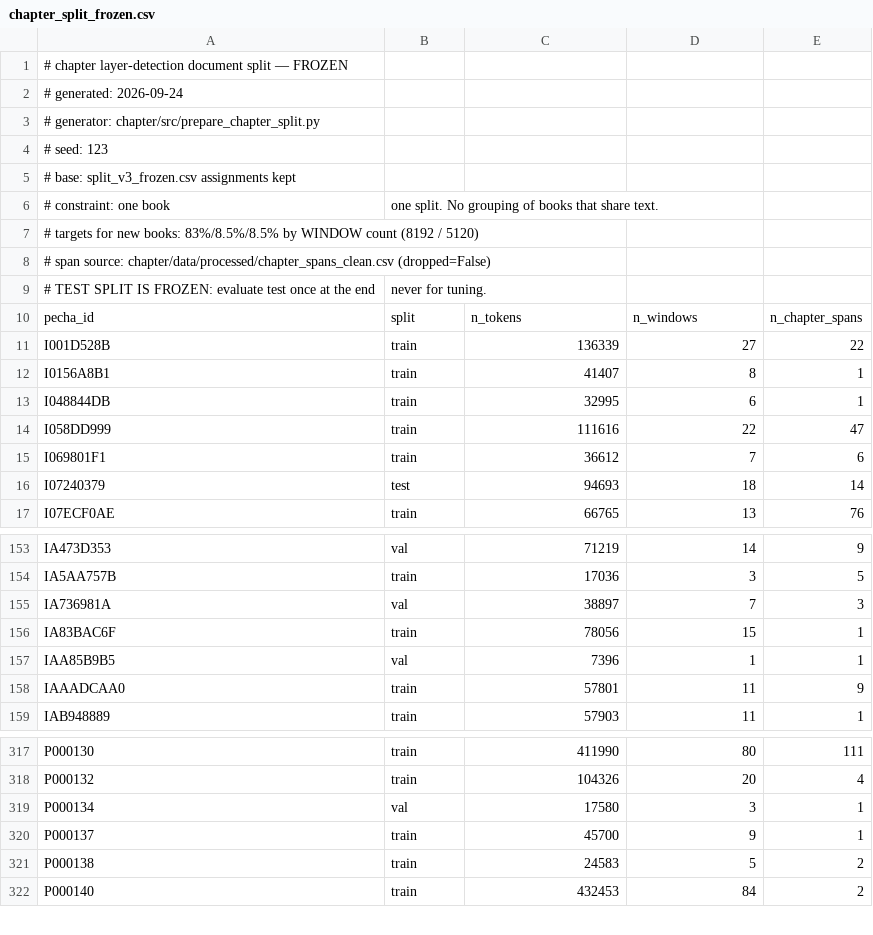
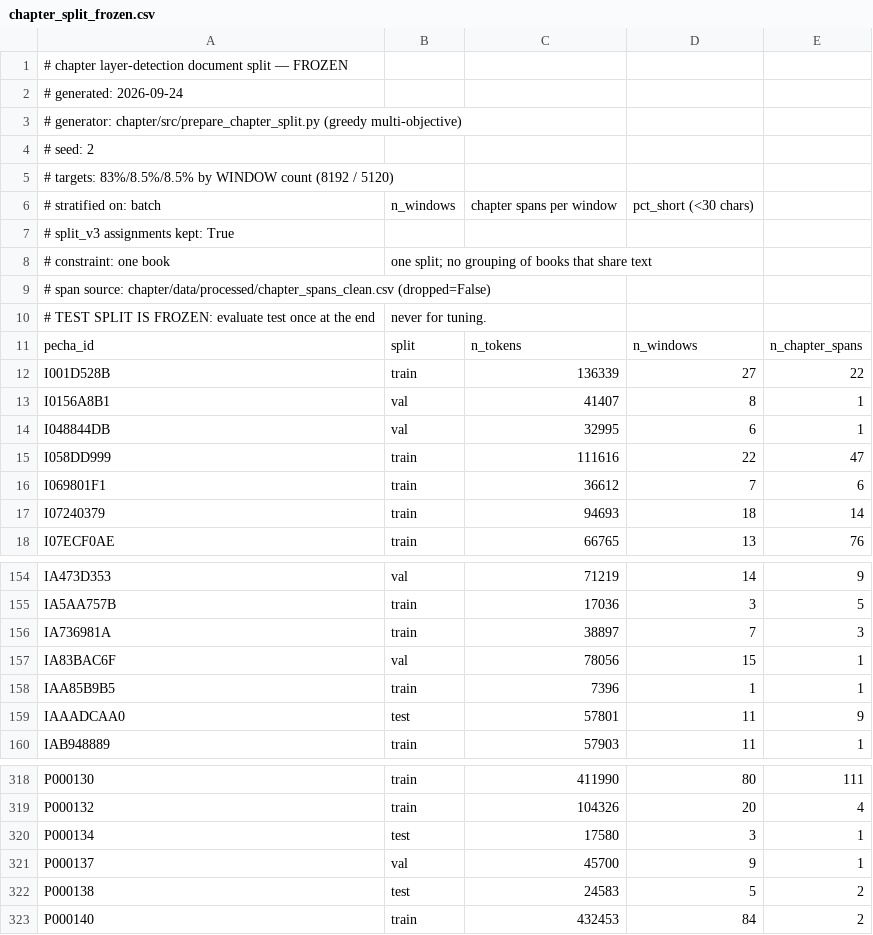
Before and after one commit to tenzinyonten/Tsawalayer_detection, a CSV file: chapter/data/processed/chapter_split_frozen.csv, drawn as a sheet; only a part is shown, gaps mark what is left out; the diff covers the shown part only.

```diff
--- a/chapter/data/processed/chapter_split_frozen.csv
+++ b/chapter/data/processed/chapter_split_frozen.csv
@@ -2,7 +2,8 @@
 # generated: 2026-09-24
-# generator: chapter/src/prepare_chapter_split.py
-# seed: 123
-# base: split_v3_frozen.csv assignments kept
-# constraint: one book, one split. No grouping of books that share text.
-# targets for new books: 83%/8.5%/8.5% by WINDOW count (8192 / 5120)
+# generator: chapter/src/prepare_chapter_split.py (greedy multi-objective)
+# seed: 2
+# targets: 83%/8.5%/8.5% by WINDOW count (8192 / 5120)
+# stratified on: batch, n_windows, chapter spans per window, pct_short (<30 chars)
+# split_v3 assignments kept: True
+# constraint: one book, one split; no grouping of books that share text
 # span source: chapter/data/processed/chapter_spans_clean.csv (dropped=False)
@@ -11,7 +12,7 @@ pecha_id,split,n_tokens,n_windows,n_chapter_spans
 I001D528B,train,136339,27,22
-I0156A8B1,train,41407,8,1
-I048844DB,train,32995,6,1
+I0156A8B1,val,41407,8,1
+I048844DB,val,32995,6,1
 I058DD999,train,111616,22,47
 I069801F1,train,36612,7,6
-I07240379,test,94693,18,14
+I07240379,train,94693,18,14
 I07ECF0AE,train,66765,13,76
@@ -154,6 +155,6 @@ IA473D353,val,71219,14,9
 IA5AA757B,train,17036,3,5
-IA736981A,val,38897,7,3
-IA83BAC6F,train,78056,15,1
-IAA85B9B5,val,7396,1,1
-IAAADCAA0,train,57801,11,9
+IA736981A,train,38897,7,3
+IA83BAC6F,val,78056,15,1
+IAA85B9B5,train,7396,1,1
+IAAADCAA0,test,57801,11,9
 IAB948889,train,57903,11,1
@@ -318,5 +319,5 @@ P000130,train,411990,80,111
 P000132,train,104326,20,4
-P000134,val,17580,3,1
-P000137,train,45700,9,1
-P000138,train,24583,5,2
+P000134,test,17580,3,1
+P000137,val,45700,9,1
+P000138,test,24583,5,2
 P000140,train,432453,84,2
```
Also changed, not shown: 60 edited cells elsewhere in this file, 6 other files.
